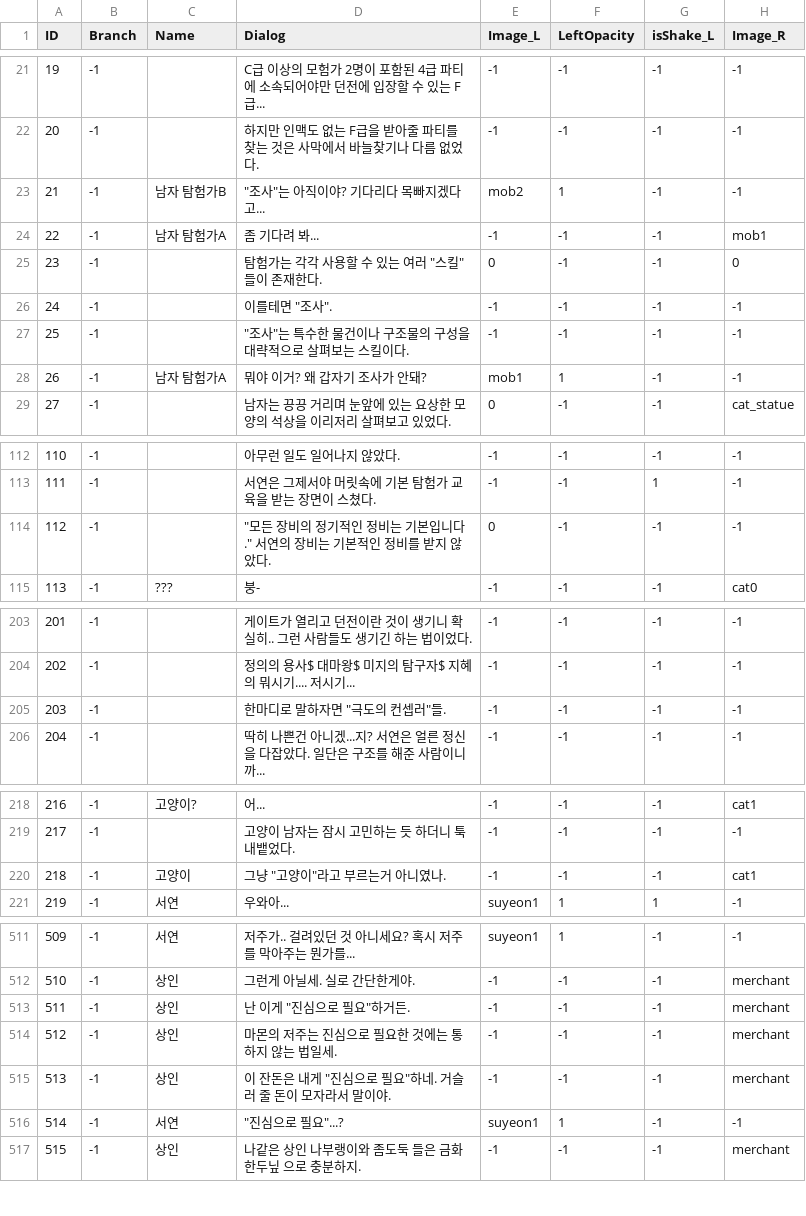
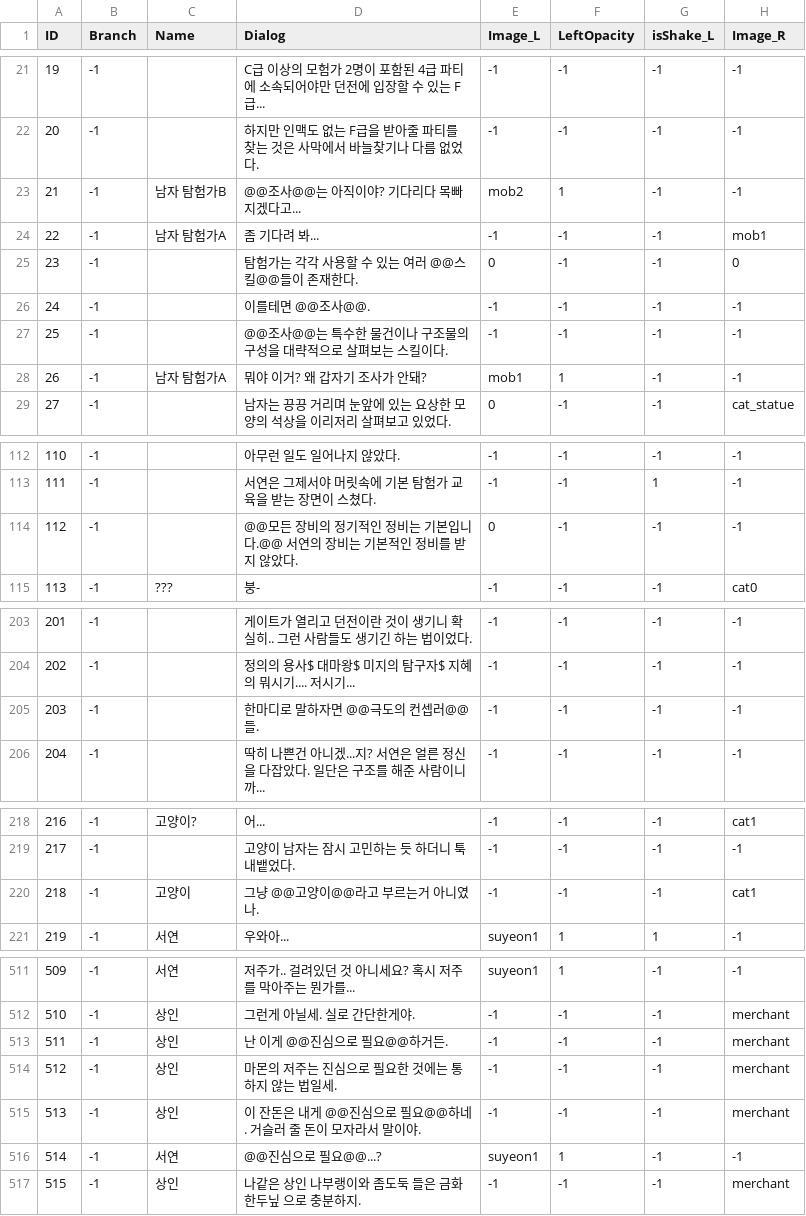
Before and after one commit to hyunki00/Gamebook, a CSV file: Gamebook/Assets/Resources/Dialogue.csv, drawn as a sheet; only a part is shown, gaps mark what is left out; the diff covers the shown part only; the diff names each change by its address in the sheet, - before the commit and + after, or states it on an @@ line.

```diff
--- a/Gamebook/Assets/Resources/Dialogue.csv
+++ b/Gamebook/Assets/Resources/Dialogue.csv
-D23 (Dialog): "조사"는 아직이야? 기다리다 목빠지겠다고...
+D23 (Dialog): @@조사@@는 아직이야? 기다리다 목빠지겠다고...
-D25 (Dialog): 탐험가는 각각 사용할 수 있는 여러 "스킬"들이 존재한다.
+D25 (Dialog): 탐험가는 각각 사용할 수 있는 여러 @@스킬@@들이 존재한다.
-D26 (Dialog): 이를테면 "조사".
+D26 (Dialog): 이를테면 @@조사@@.
-D27 (Dialog): "조사"는 특수한 물건이나 구조물의 구성을 대략적으로 살펴보는 스킬이다.
+D27 (Dialog): @@조사@@는 특수한 물건이나 구조물의 구성을 대략적으로 살펴보는 스킬이다.
-D114 (Dialog): "모든 장비의 정기적인 정비는 기본입니다." 서연의…
+D114 (Dialog): @@모든 장비의 정기적인 정비는 기본입니다.@@ 서연의…
-D205 (Dialog): 한마디로 말하자면 "극도의 컨셉러"들.
+D205 (Dialog): 한마디로 말하자면 @@극도의 컨셉러@@들.
-D220 (Dialog): 그냥 "고양이"라고 부르는거 아니였나.
+D220 (Dialog): 그냥 @@고양이@@라고 부르는거 아니였나.
-D513 (Dialog): 난 이게 "진심으로 필요"하거든.
+D513 (Dialog): 난 이게 @@진심으로 필요@@하거든.
-D515 (Dialog): 이 잔돈은 내게 "진심으로 필요"하네. 거슬러 줄 돈이 모자라서 말이야.
+D515 (Dialog): 이 잔돈은 내게 @@진심으로 필요@@하네. 거슬러 줄 돈이 모자라서 말이야.
-D516 (Dialog): "진심으로 필요"...?
+D516 (Dialog): @@진심으로 필요@@...?
```
Also changed, not shown: 8 edited cells elsewhere in this file, 2 other files.
